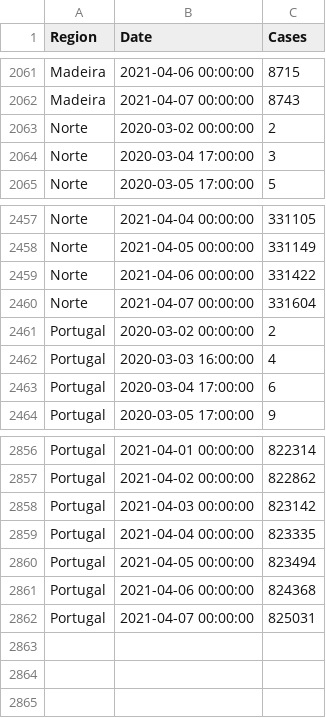
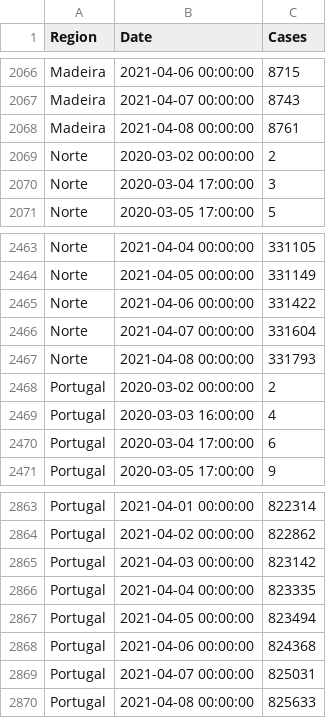
Before and after one commit to builduplabs/covid-countdown, a CSV file: src/data/cases.csv, drawn as a sheet; only a part is shown, gaps mark what is left out; the diff covers the shown part only; the diff names each change by its address in the sheet, - before the commit and + after, or states it on an @@ line.

```diff
--- a/src/data/cases.csv
+++ b/src/data/cases.csv
+row 2068: Madeira | 2021-04-08 00:00:00 | 8761
+row 2467: Norte | 2021-04-08 00:00:00 | 331793
+row 2870: Portugal | 2021-04-08 00:00:00 | 825633
```
Also changed, not shown: 5 added rows elsewhere in this file, src/data/prediction.csv, src/data/quadrante.csv.
